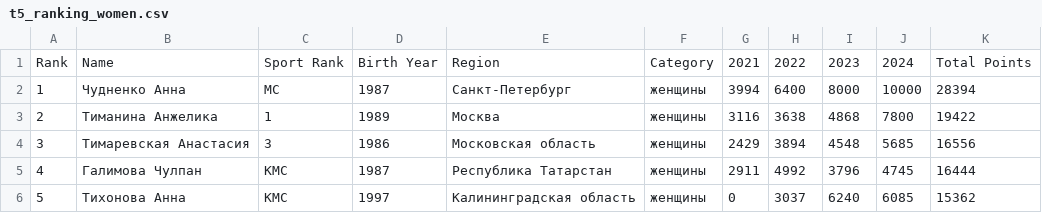
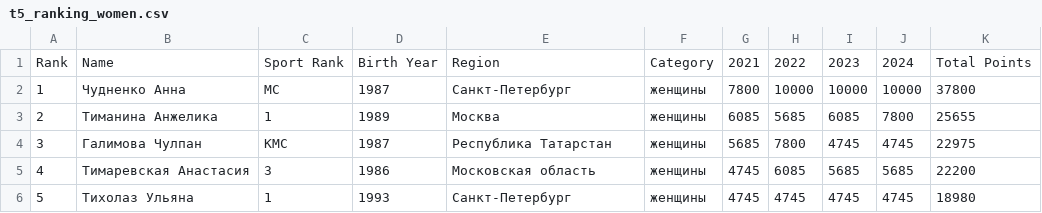
Before and after one commit to odinsy/surfrating, a CSV file: output/rankings/rfs/rus/shortboard/t5_ranking_women.csv, drawn as a sheet.

```diff
--- a/output/rankings/rfs/rus/shortboard/t5_ranking_women.csv
+++ b/output/rankings/rfs/rus/shortboard/t5_ranking_women.csv
@@ -1,6 +1,6 @@
 Rank,Name,Sport Rank,Birth Year,Region,Category,2021,2022,2023,2024,Total Points
-1,Чудненко Анна,МС,1987,Санкт-Петербург,женщины,3994,6400,8000,10000,28394
-2,Тиманина Анжелика,1,1989,Москва,женщины,3116,3638,4868,7800,19422
-3,Тимаревская Анастасия,3,1986,Московская область,женщины,2429,3894,4548,5685,16556
-4,Галимова Чулпан,КМС,1987,Республика Татарстан,женщины,2911,4992,3796,4745,16444
-5,Тихонова Анна,КМС,1997,Калининградская область,женщины,0,3037,6240,6085,15362
+1,Чудненко Анна,МС,1987,Санкт-Петербург,женщины,7800,10000,10000,10000,37800
+2,Тиманина Анжелика,1,1989,Москва,женщины,6085,5685,6085,7800,25655
+3,Галимова Чулпан,КМС,1987,Республика Татарстан,женщины,5685,7800,4745,4745,22975
+4,Тимаревская Анастасия,3,1986,Московская область,женщины,4745,6085,5685,5685,22200
+5,Тихолаз Ульяна,1,1993,Санкт-Петербург,женщины,4745,4745,4745,4745,18980
```
Also changed, not shown: output/rankings/rfs/rus/longboard/men.csv, output/rankings/rfs/rus/longboard/women.csv, 43 other files.
